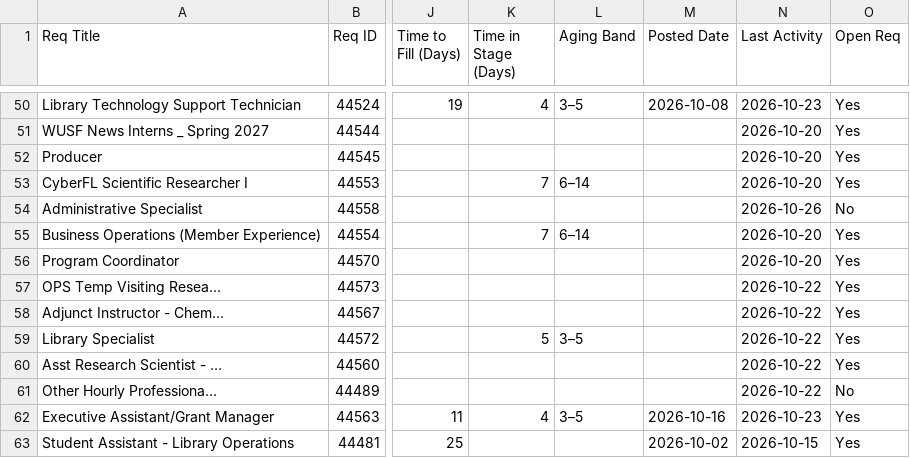
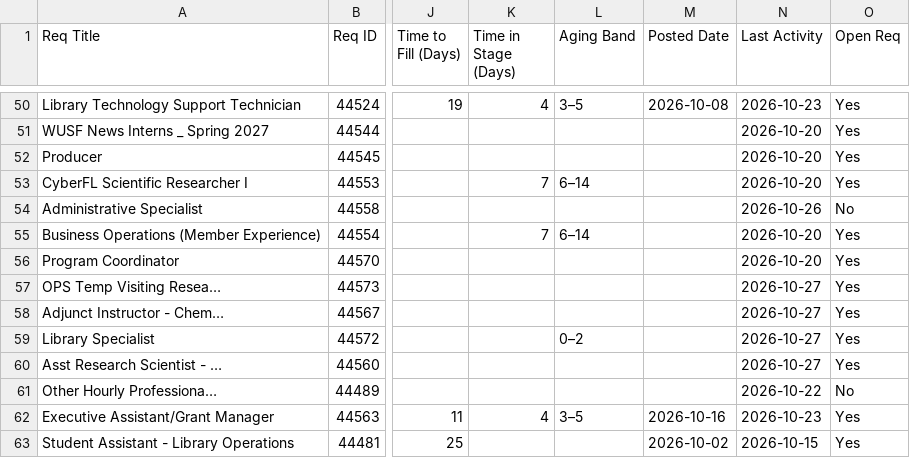
Before and after one commit to gabelopez-dev/usf-dashboard, a CSV file: data_clean.csv, drawn as a sheet; only a part is shown, gaps mark what is left out; the diff covers the shown part only; the diff names each change by its address in the sheet, - before the commit and + after, or states it on an @@ line.

Commit message:
Auto-update data_clean.csv from Notion

```diff
--- a/data_clean.csv
+++ b/data_clean.csv
-N57:N60 (Last Activity): 2026-10-22
+N57:N60 (Last Activity): 2026-10-27
-K59 (Time in Stage (Days)): 5
+K59 (Time in Stage (Days)): (empty)
-L59 (Aging Band): 3–5
+L59 (Aging Band): 0–2
```
Also changed, not shown: 72 edited cells elsewhere in this file.
